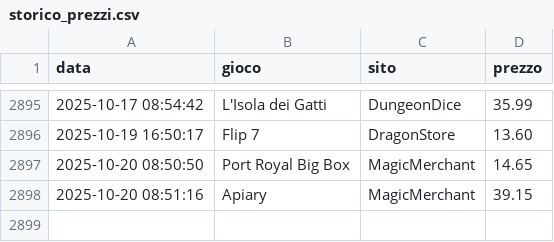
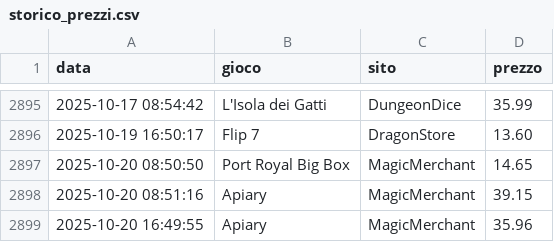
Before and after one commit to gigifacile/BGPrices, a CSV file: storico_prezzi.csv, drawn as a sheet; only a part is shown, gaps mark what is left out; the diff names each change by its address in the sheet, - before the commit and + after, or states it on an @@ line.

Commit message:
Aggiorna soglia minima, storico prezzi e prezzi attuali

```diff
--- a/storico_prezzi.csv
+++ b/storico_prezzi.csv
+row 2899: 2025-10-20 16:49:55 | Apiary | MagicMerchant | 35.96
```
Also changed, not shown: 2 other files.
